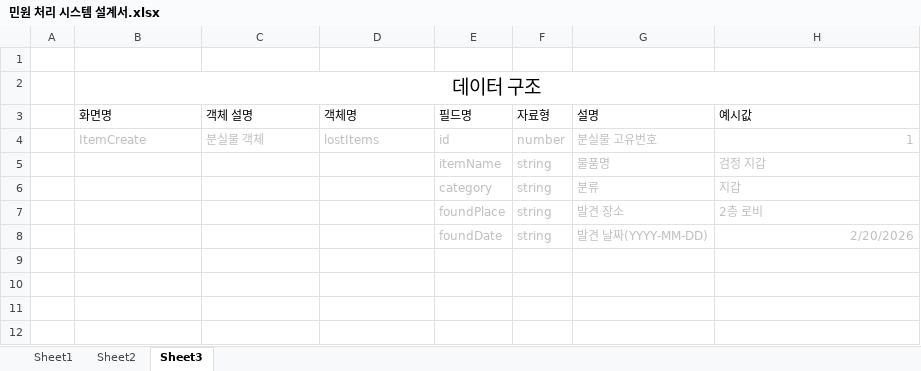
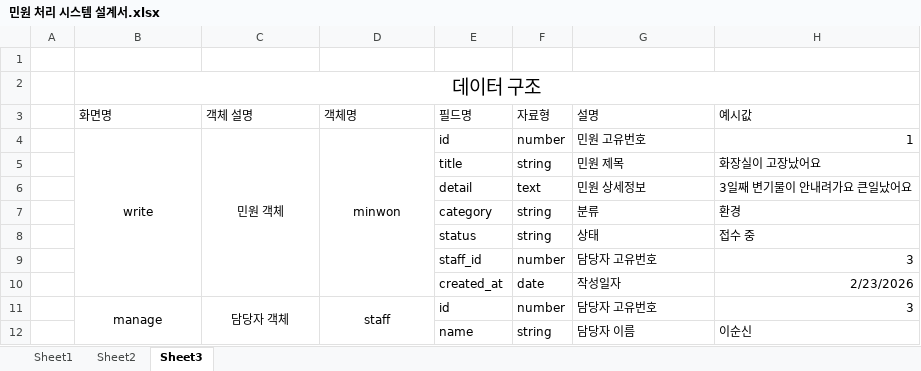
Before and after one commit to mingundev12/localservice24, an Excel workbook: 민원 처리 시스템 설계서.xlsx, sheet Sheet3, drawn as a sheet; values as stored, in another font and other column widths than the file's, no borders; removed rows and columns are numbered as before the commit, all else as after; the diff names each change by its address in the sheet, - before the commit and + after, or states it on an @@ line.

Commit message:
docs : 데이터 구조 sheet

```diff
--- a/민원 처리 시스템 설계서.xlsx (sheet Sheet3)
+++ b/민원 처리 시스템 설계서.xlsx (sheet Sheet3)
-B4 (화면명): ItemCreate
+B4 (화면명): write
-B4:H4 text colour: #BFBFBF
+B4:H4 text colour: black
-B4:D4 alignment: left
+B4:D4 alignment: center
+B4:B10 merged
-C4 (객체 설명): 분실물 객체
+C4 (객체 설명): 민원 객체
+C4:C10 merged
-D4 (객체명): lostItems
+D4 (객체명): minwon
+D4:D10 merged
-G4 (설명): 분실물 고유번호
+G4 (설명): 민원 고유번호
-row 5:  |  |  |  | itemName | string | 물품명 | 검정 지갑
+row 5:  |  |  |  | title | string | 민원 제목 | 화장실이 고장났어요
+row 6:  |  |  |  | detail | text | 민원 상세정보 | 3일째 변기물이 안내려가요 큰일났어요
-E7:H7 text colour: #BFBFBF
+E7:H7 text colour: black
-H7 (예시값): 지갑
+H7 (예시값): 환경
-row 7:  |  |  |  | foundPlace | string | 발견 장소 | 2층 로비
-row 8:  |  |  |  | foundDate | string | 발견 날짜(YYYY-MM-DD) | 2/20/2026
+row 8:  |  |  |  | status | string | 상태 | 접수 중
+row 9:  |  |  |  | staff_id | number | 담당자 고유번호 | 3
+row 10:  |  |  |  | created_at | date | 작성일자 | 2/23/2026
+row 11:  | manage | 담당자 객체 | staff | id | number | 담당자 고유번호 | 3
+row 12:  |  |  |  | name | string | 담당자 이름 | 이순신
```
Also changed, not shown: sheet Sheet2, sheet Sheet1.
